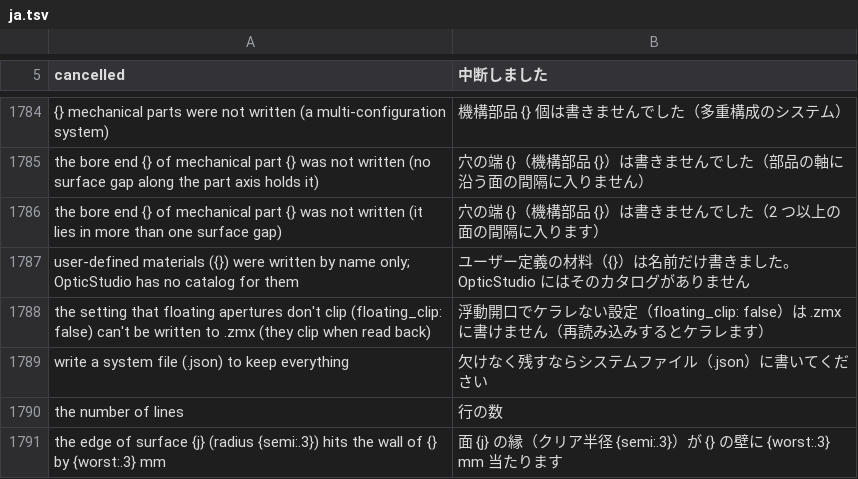
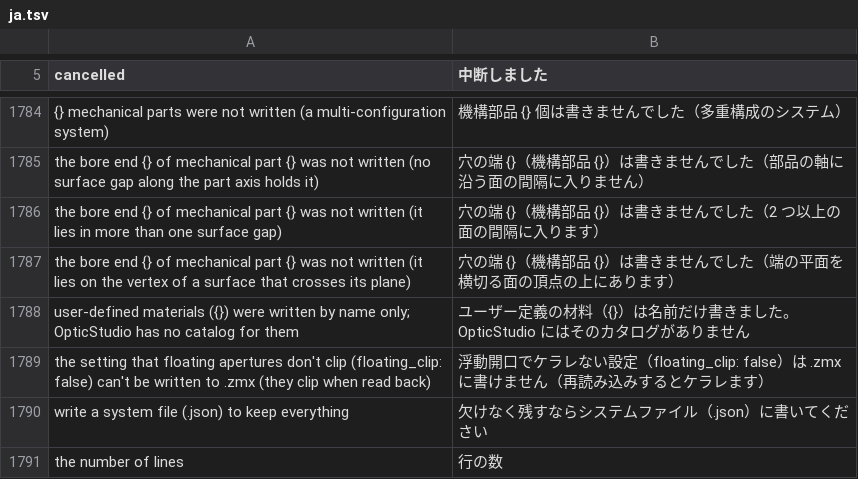
Before and after one commit to masa-iwm/lensbench, a TSV file: crates/lensbench-lang/lang/ja.tsv, drawn as a sheet; only a part is shown, gaps mark what is left out; the shorter side is filled out with more unchanged rows; the diff names each change by its address in the sheet, - before the commit and + after, or states it on an @@ line.

Commit message:
Write bore ends on a surface vertex to one gap in .zmx export

```diff
--- a/crates/lensbench-lang/lang/ja.tsv
+++ b/crates/lensbench-lang/lang/ja.tsv
+row 1787: the bore end {} of mechanical part {} was not written (it lies on the vertex of a surface that crosses its plane) | 穴の端 {}（機構部品 {}）は書きませんでした（端の平面を横切る面の頂点の上にあります）
```
Also changed, not shown: 4 other files.
